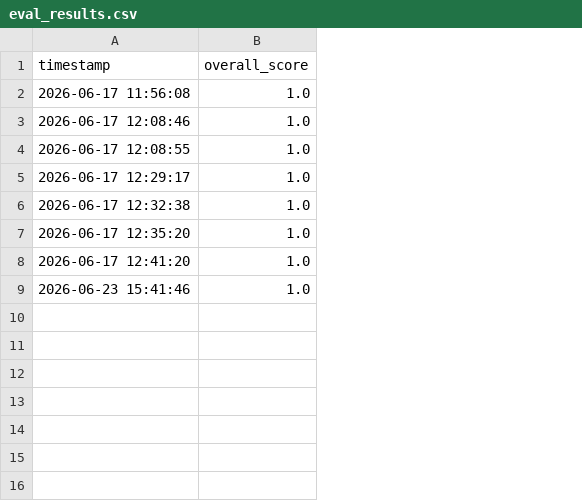
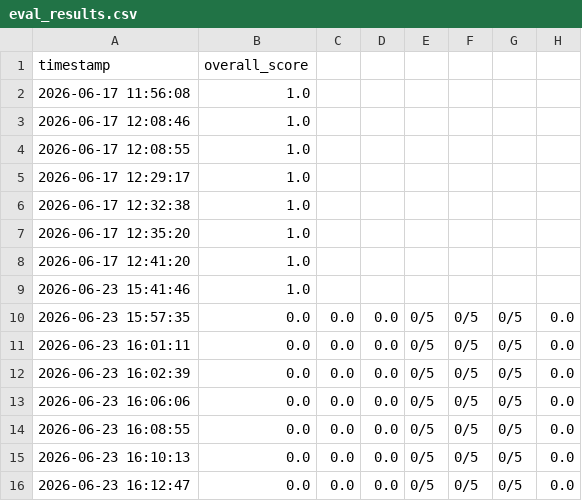
Before and after one commit to 18sana/AI-Foundations, a CSV file: evals/eval_results.csv, drawn as a sheet; the diff names each change by its address in the sheet, - before the commit and + after, or states it on an @@ line.

```diff
--- a/evals/eval_results.csv
+++ b/evals/eval_results.csv
+column C, empty
+column D, empty
+column E, empty
+column F, empty
+column G, empty
+column H, empty
+row 10: 2026-06-23 15:57:35 | 0.0 | 0.0 | 0.0 | 0/5 | 0/5 | 0/5 | 0.0
+row 11: 2026-06-23 16:01:11 | 0.0 | 0.0 | 0.0 | 0/5 | 0/5 | 0/5 | 0.0
+row 12: 2026-06-23 16:02:39 | 0.0 | 0.0 | 0.0 | 0/5 | 0/5 | 0/5 | 0.0
+row 13: 2026-06-23 16:06:06 | 0.0 | 0.0 | 0.0 | 0/5 | 0/5 | 0/5 | 0.0
+row 14: 2026-06-23 16:08:55 | 0.0 | 0.0 | 0.0 | 0/5 | 0/5 | 0/5 | 0.0
+row 15: 2026-06-23 16:10:13 | 0.0 | 0.0 | 0.0 | 0/5 | 0/5 | 0/5 | 0.0
+row 16: 2026-06-23 16:12:47 | 0.0 | 0.0 | 0.0 | 0/5 | 0/5 | 0/5 | 0.0
```
Also changed, not shown: 16 other files.
